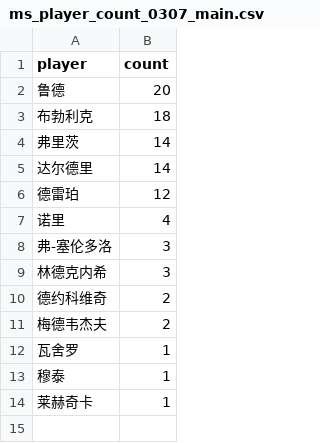
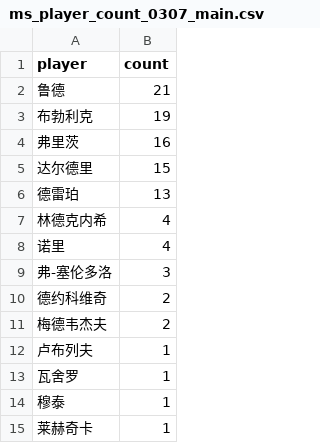
Before and after one commit to zhoushuaige7/tennispredict-report, a CSV file: docs/data/ms_player_count_0307_main.csv, drawn as a sheet.

```diff
--- a/docs/data/ms_player_count_0307_main.csv
+++ b/docs/data/ms_player_count_0307_main.csv
@@ -1,12 +1,13 @@
 player,count
-鲁德,20
-布勃利克,18
-弗里茨,14
-达尔德里,14
-德雷珀,12
+鲁德,21
+布勃利克,19
+弗里茨,16
+达尔德里,15
+德雷珀,13
+林德克内希,4
 诺里,4
 弗-塞伦多洛,3
-林德克内希,3
 德约科维奇,2
 梅德韦杰夫,2
+卢布列夫,1
 瓦舍罗,1
```
Also changed, not shown: docs/data/ms_player_count_0307_alt.csv, 4 other files.
